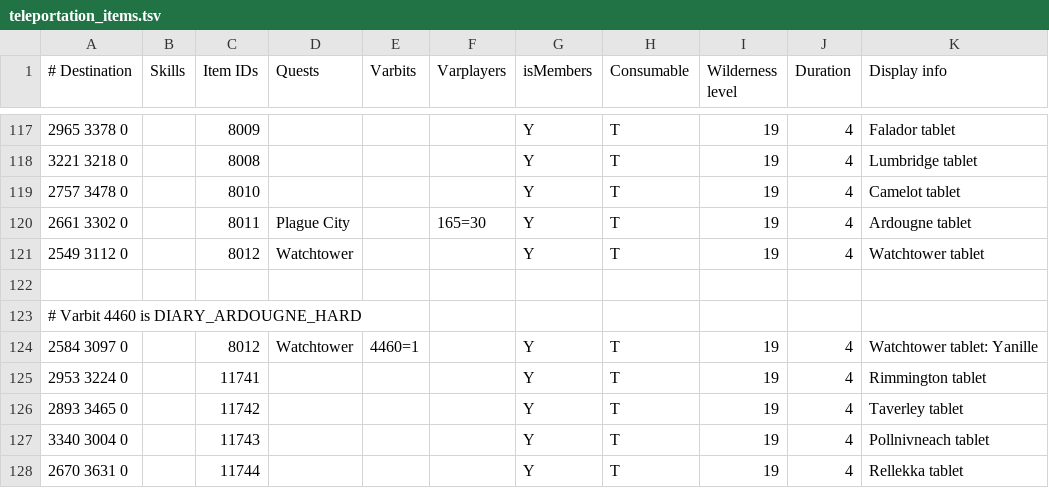
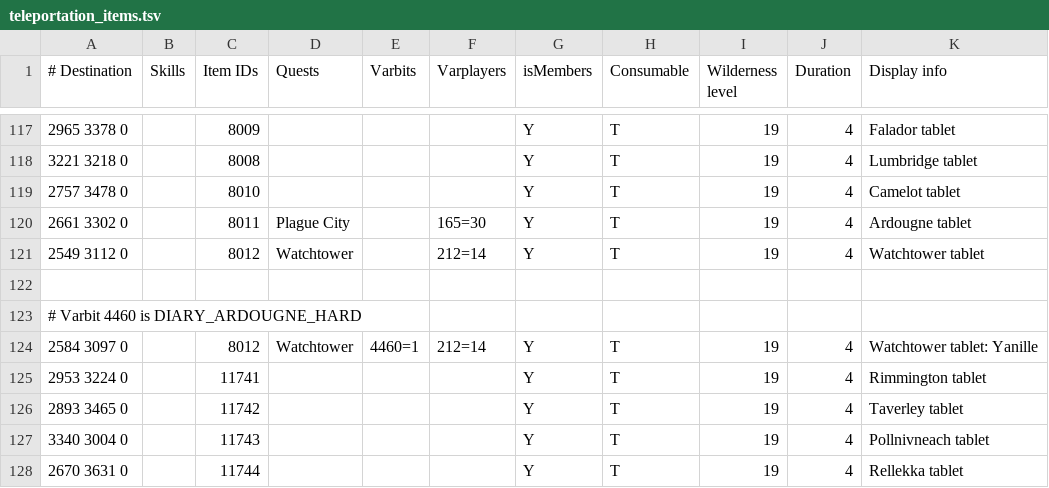
Before and after one commit to zebdo/microbot, a TSV file: runelite-client/src/main/resources/net/runelite/client/plugins/microbot/shortestpath/teleportation_items.tsv, drawn as a sheet; only a part is shown, gaps mark what is left out.

```diff
--- a/runelite-client/src/main/resources/net/runelite/client/plugins/microbot/shortestpath/teleportation_items.tsv
+++ b/runelite-client/src/main/resources/net/runelite/client/plugins/microbot/shortestpath/teleportation_items.tsv
@@ -120,6 +120,6 @@
 2661 3302 0		8011	Plague City		165=30	Y	T	19	4	Ardougne tablet
-2549 3112 0		8012	Watchtower			Y	T	19	4	Watchtower tablet
+2549 3112 0		8012	Watchtower		212=14	Y	T	19	4	Watchtower tablet
 										
 # Varbit 4460 is DIARY_ARDOUGNE_HARD										
-2584 3097 0		8012	Watchtower	4460=1		Y	T	19	4	Watchtower tablet: Yanille
+2584 3097 0		8012	Watchtower	4460=1	212=14	Y	T	19	4	Watchtower tablet: Yanille
 2953 3224 0		11741				Y	T	19	4	Rimmington tablet
```
Also changed, not shown: runelite-client/src/main/resources/net/runelite/client/plugins/microbot/shortestpath/transports.tsv, 5 other files.
